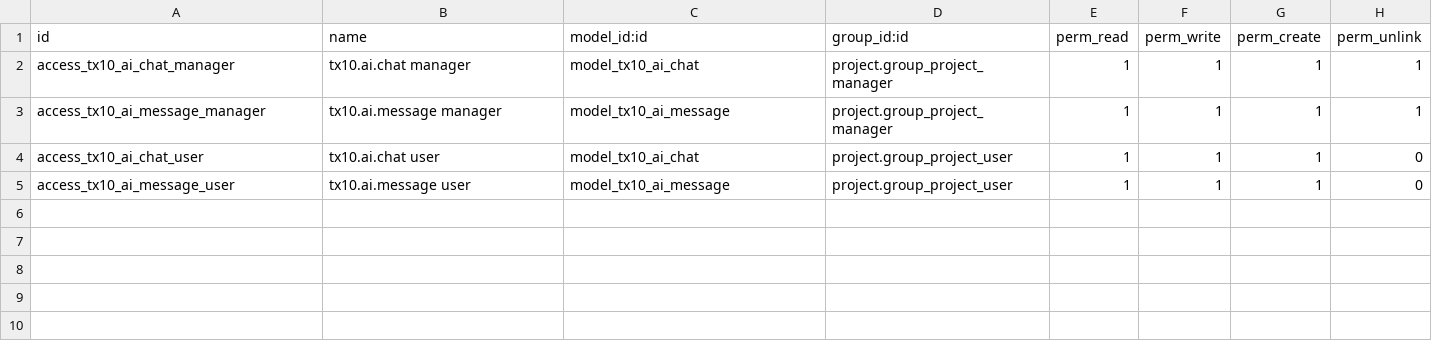
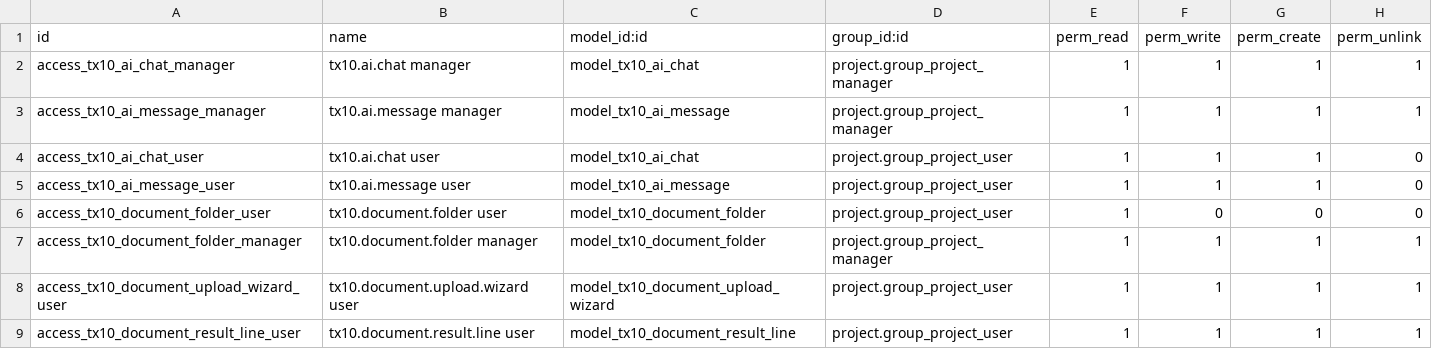
Before and after one commit to teamx10/tx10-odoo, a CSV file: custom_addons/tx10_ai/security/ir.model.access.csv, drawn as a sheet; the diff names each change by its address in the sheet, - before the commit and + after, or states it on an @@ line.

```diff
--- a/custom_addons/tx10_ai/security/ir.model.access.csv
+++ b/custom_addons/tx10_ai/security/ir.model.access.csv
+row 6: access_tx10_document_folder_user | tx10.document.folder user | model_tx10_document_folder | project.group_project_user | 1 | 0 | 0 | 0
+row 7: access_tx10_document_folder_manager | tx10.document.folder manager | model_tx10_document_folder | project.group_project_manager | 1 | 1 | 1 | 1
+row 8: access_tx10_document_upload_wizard_user | tx10.document.upload.wizard user | model_tx10_document_upload_wizard | project.group_project_user | 1 | 1 | 1 | 1
+row 9: access_tx10_document_result_line_user | tx10.document.result.line user | model_tx10_document_result_line | project.group_project_user | 1 | 1 | 1 | 1
```
Also changed, not shown: 16 other files.
